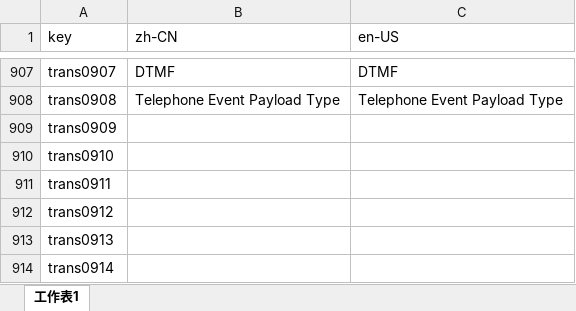
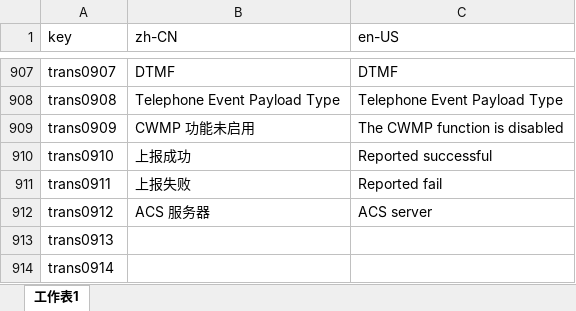
Before and after one commit to ytppp/fhtek-docs, an Excel workbook: filt-os-i18n.xlsx, sheet 工作表1, drawn as a sheet; only a part is shown, gaps mark what is left out; values as stored, in another font and other column widths than the file's, no borders; the diff names each change by its address in the sheet, - before the commit and + after, or states it on an @@ line.

```diff
--- a/filt-os-i18n.xlsx (sheet 工作表1)
+++ b/filt-os-i18n.xlsx (sheet 工作表1)
-B909 (zh-CN): (empty)
+B909 (zh-CN): CWMP 功能未启用
-C909 (en-US): (empty)
+C909 (en-US): The CWMP function is disabled
-B910 (zh-CN): (empty)
+B910 (zh-CN): 上报成功
-C910 (en-US): (empty)
+C910 (en-US): Reported successful
-B911 (zh-CN): (empty)
+B911 (zh-CN): 上报失败
-C911 (en-US): (empty)
+C911 (en-US): Reported fail
-B912 (zh-CN): (empty)
+B912 (zh-CN): ACS 服务器
-C912 (en-US): (empty)
+C912 (en-US): ACS server
```
Also changed, not shown: 2 other files.
